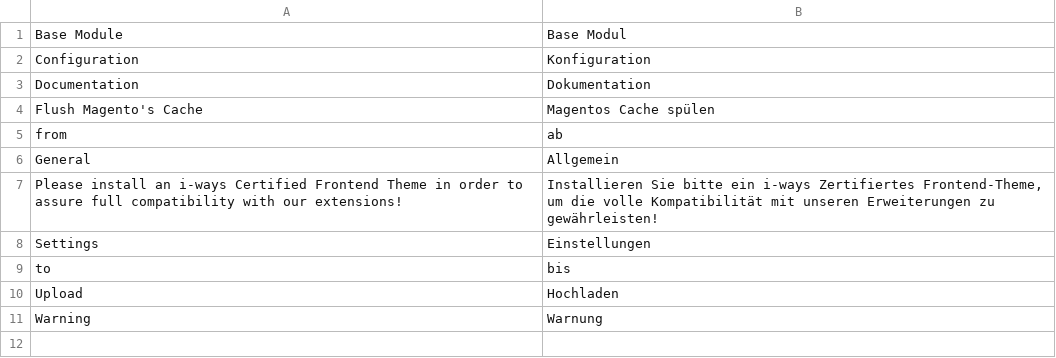
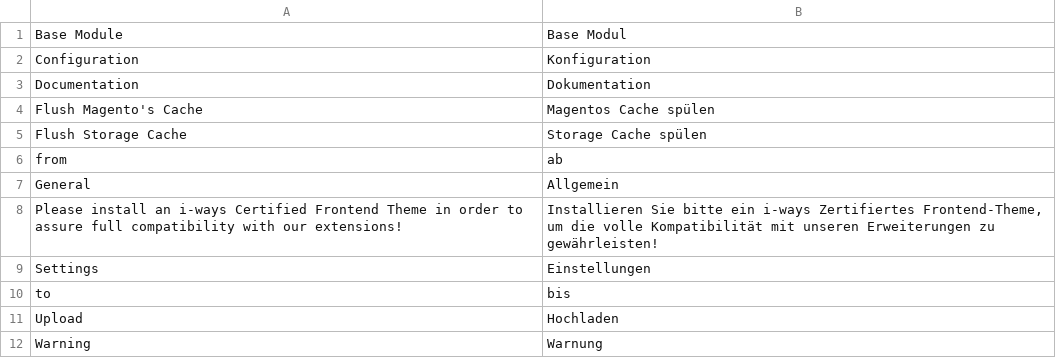
Before and after one commit to TheB3Rt0z/mag2, a CSV file: app/code/Iways/Base/i18n/de_DE.csv, drawn as a sheet; the diff names each change by its address in the sheet, - before the commit and + after, or states it on an @@ line.

```diff
--- a/app/code/Iways/Base/i18n/de_DE.csv
+++ b/app/code/Iways/Base/i18n/de_DE.csv
+row 5: Flush Storage Cache | Storage Cache spülen
```
Also changed, not shown: app/code/Iways/OpeningHours/i18n/de_DE.csv, 37 other files.
